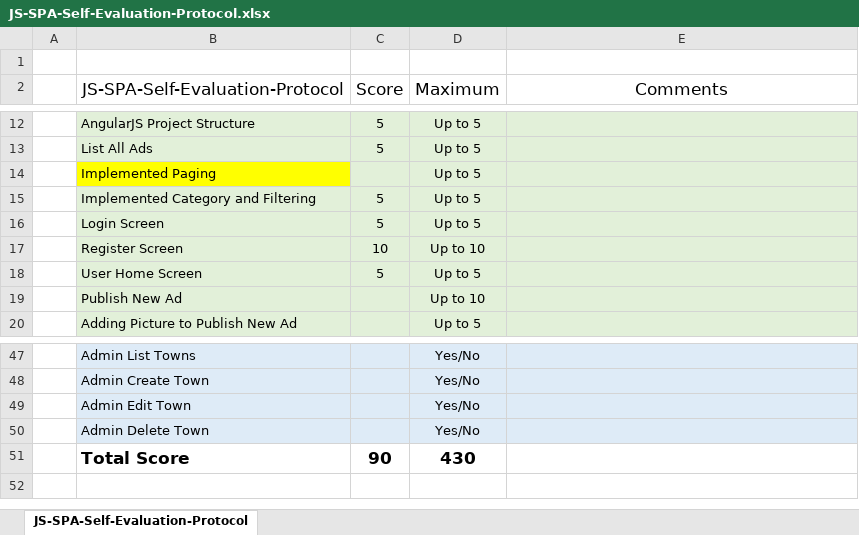
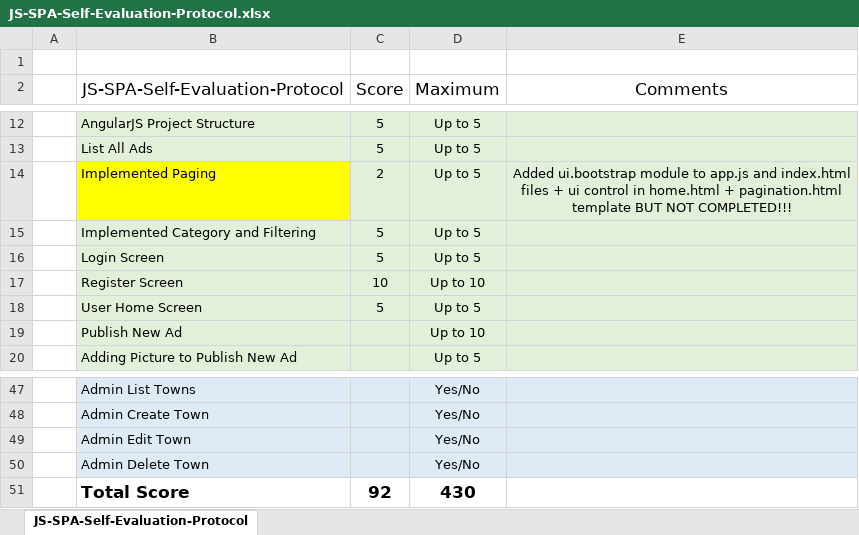
Before and after one commit to antoniav/AdsProjectAngularJS, an Excel workbook: SoftUni-AngularJS-Project/JS-SPA-Self-Evaluation-Protocol.xlsx, sheet JS-SPA-Self-Evaluation-Protocol, drawn as a sheet; only a part is shown, gaps mark what is left out; values as stored, in another font and other column widths than the file's, no borders; the diff names each change by its address in the sheet, - before the commit and + after, or states it on an @@ line.

```diff
--- a/SoftUni-AngularJS-Project/JS-SPA-Self-Evaluation-Protocol.xlsx (sheet JS-SPA-Self-Evaluation-Protocol)
+++ b/SoftUni-AngularJS-Project/JS-SPA-Self-Evaluation-Protocol.xlsx (sheet JS-SPA-Self-Evaluation-Protocol)
-C14 (Score): (empty)
+C14 (Score): 2
-E14 (Comments): (empty)
+E14 (Comments): Added ui.bootstrap module to app.js and index.html files + ui control in home.html + pagination.html template BUT NOT COMPLETED!!!
-C51 (Score): 90
+C51 (Score): 92
```
Also changed, not shown: 6 other files.
